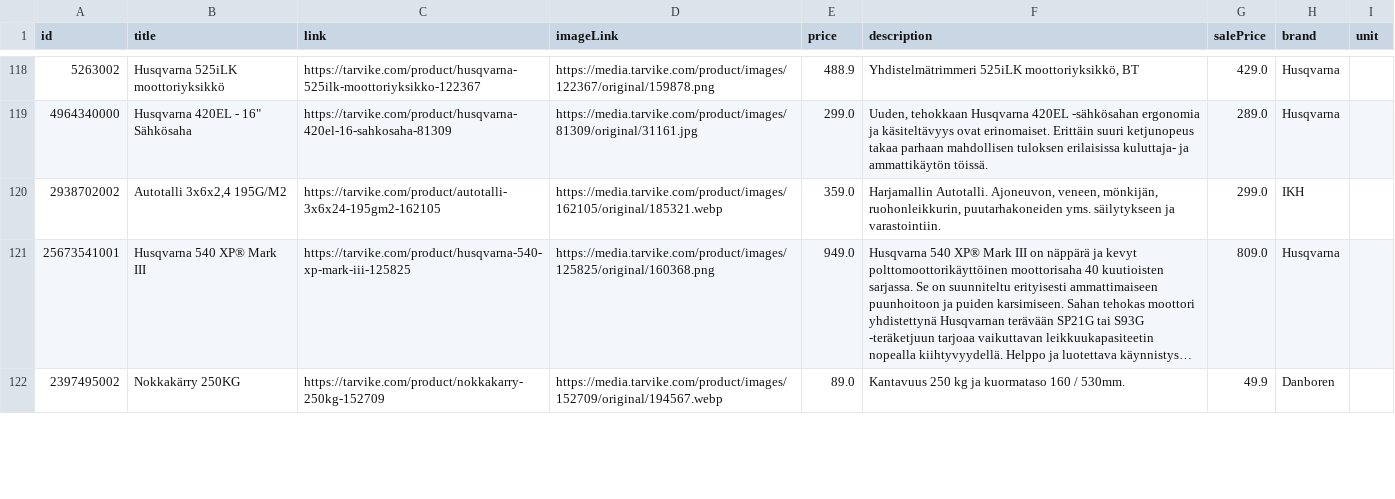
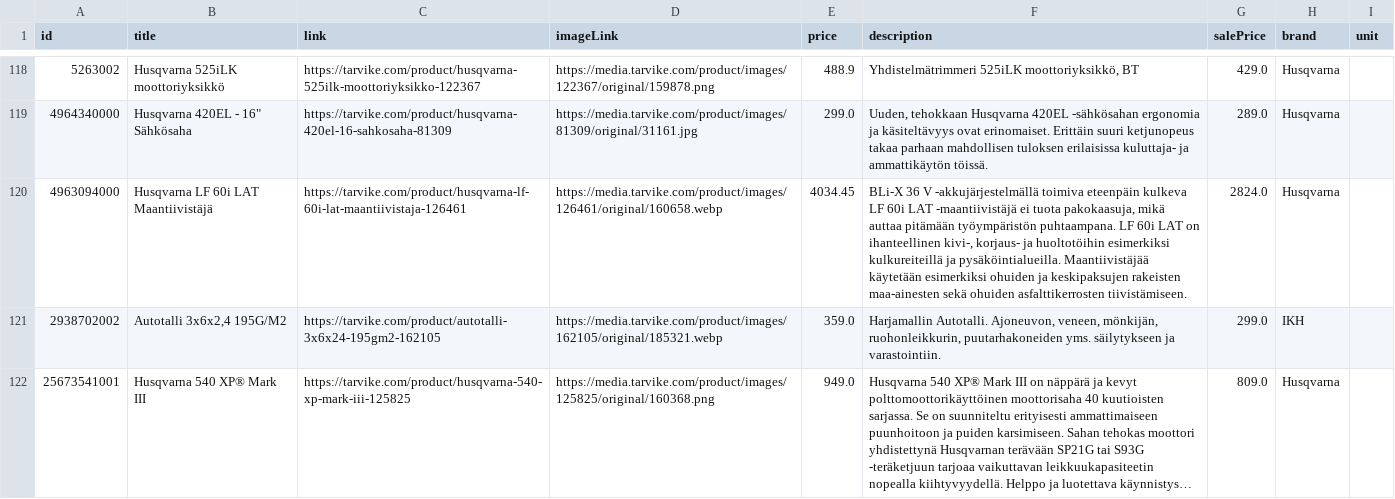
Before and after one commit to TarvikeTT/almadynamo, a CSV file: tarvike_metsa_piha_ja_puutarha_feed.csv, drawn as a sheet; only a part is shown, gaps mark what is left out; the shorter side is filled out with more unchanged rows; long unchanged cells end in …; the diff covers the shown part only; the diff names each change by its address in the sheet, - before the commit and + after, or states it on an @@ line.

```diff
--- a/tarvike_metsa_piha_ja_puutarha_feed.csv
+++ b/tarvike_metsa_piha_ja_puutarha_feed.csv
+row 120: 4963094000 | Husqvarna LF 60i LAT Maantiivistäjä | https://tarvike.com/product/husqvarna-lf-60i-lat-maantiivistaja-126461 | https://media.tarvike.com/product/images/126461/original/160658.webp | 4034.45 | BLi-X 36 V -akkujärjestelmällä toimiva eteenpäin kulkeva LF 60i LAT -maantiivistäjä ei tuota pakokaasuja, mikä auttaa pitämään työympäristön puhtaampana. LF 60i LAT on ihanteellinen kivi-, korjaus- ja huoltotöihin esimerkiksi kulkureiteillä ja pysäköintialueilla. Maantiivistäjää käytetään esimerkiksi ohuiden ja keskipaksujen rakeisten maa-ainesten sekä ohuiden asfalttikerrosten tiivistämiseen. | 2824.0 | Husqvarna
```
Also changed, not shown: 4 added rows, 7 removed rows, 25 moved rows and 1 edited cell elsewhere in this file, tarvike_monkijat_feed.csv, tarvike_pienkoneet_ja_tyokalut_feed.csv.
